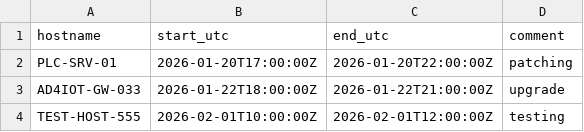
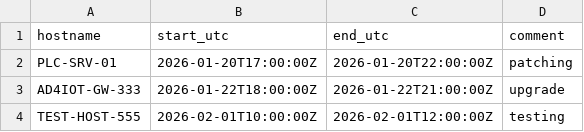
Before and after one commit to smadaan1991/github-sentinel, a CSV file: maintenance.csv, drawn as a sheet.

Commit message:
Update maintenance.csv

```diff
--- a/maintenance.csv
+++ b/maintenance.csv
@@ -2,3 +2,3 @@ hostname,start_utc,end_utc,comment
 PLC-SRV-01,2026-01-20T17:00:00Z,2026-01-20T22:00:00Z,patching
-AD4IOT-GW-033,2026-01-22T18:00:00Z,2026-01-22T21:00:00Z,upgrade
+AD4IOT-GW-333,2026-01-22T18:00:00Z,2026-01-22T21:00:00Z,upgrade
 TEST-HOST-555,2026-02-01T10:00:00Z,2026-02-01T12:00:00Z,testing
```
